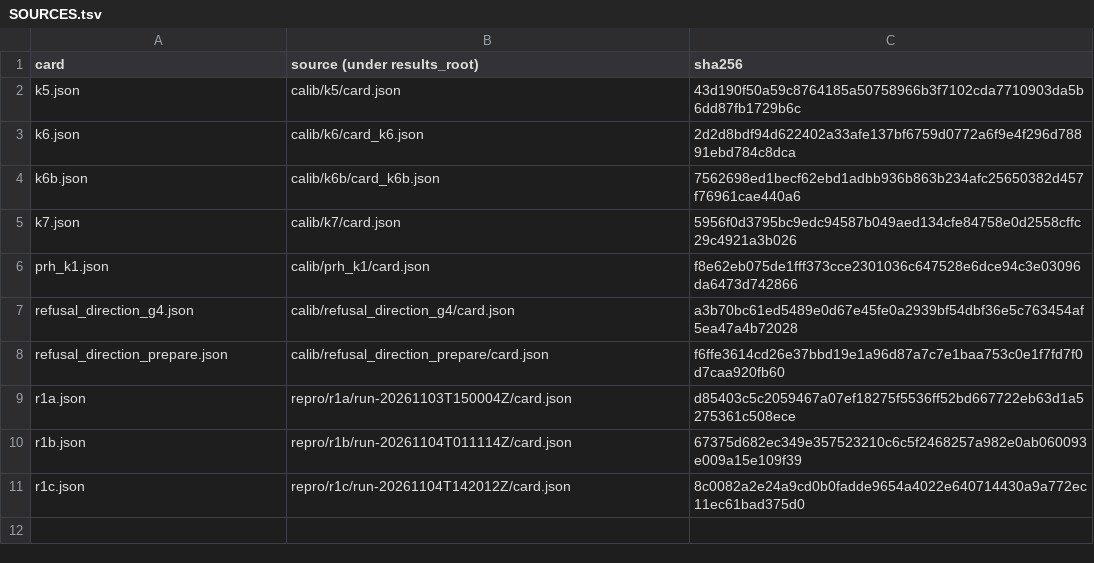
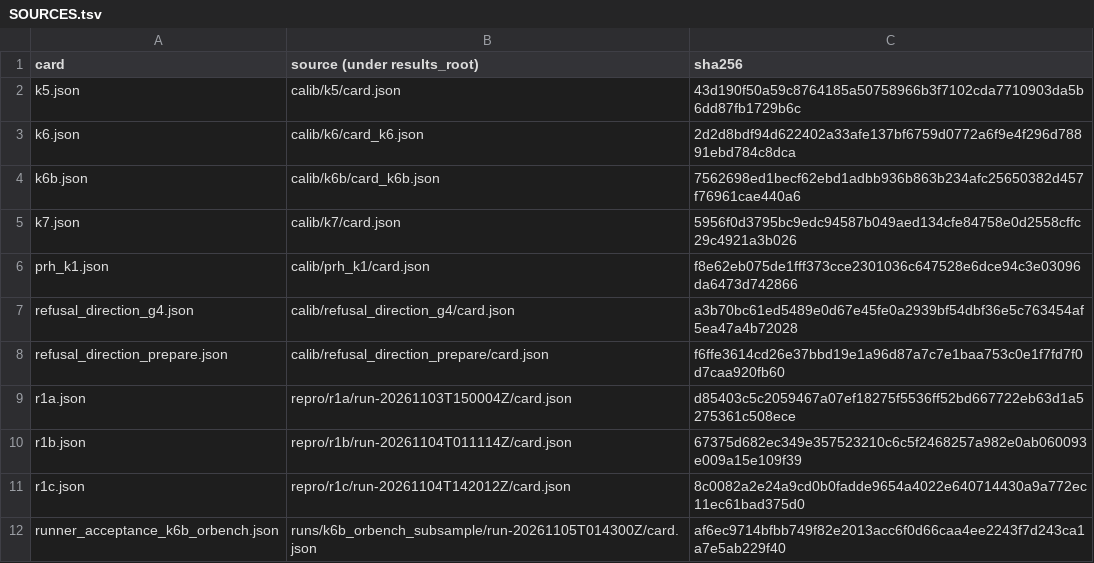
Before and after one commit to ejhong/anatta, a TSV file: results/cards/SOURCES.tsv, drawn as a sheet; the diff names each change by its address in the sheet, - before the commit and + after, or states it on an @@ line.

```diff
--- a/results/cards/SOURCES.tsv
+++ b/results/cards/SOURCES.tsv
+row 12: runner_acceptance_k6b_orbench.json | runs/k6b_orbench_subsample/run-20261105T014300Z/card.json | af6ec9714bfbb749f82e2013acc6f0d66caa4ee2243f7d243ca1a7e5ab229f40
```
Also changed, not shown: 30 other files.
